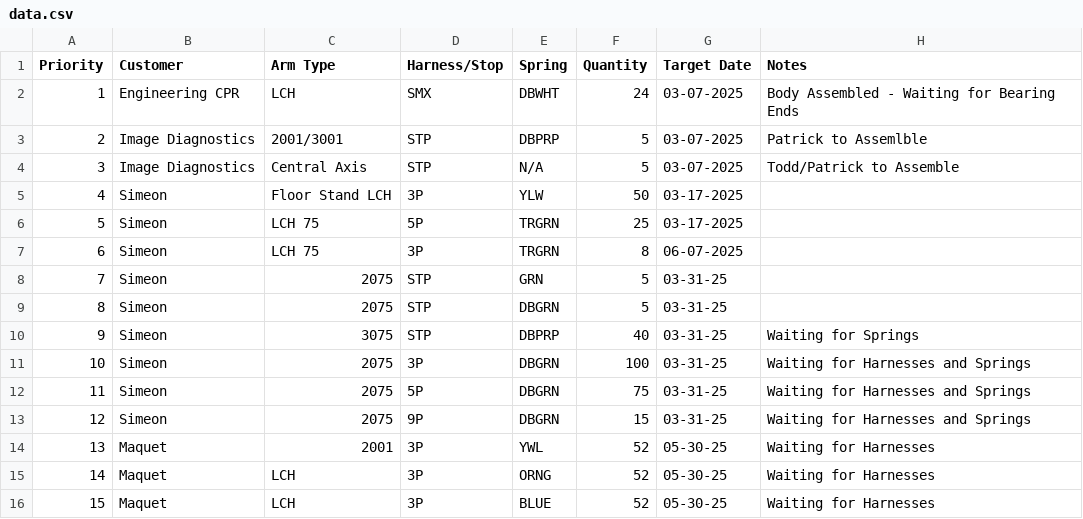
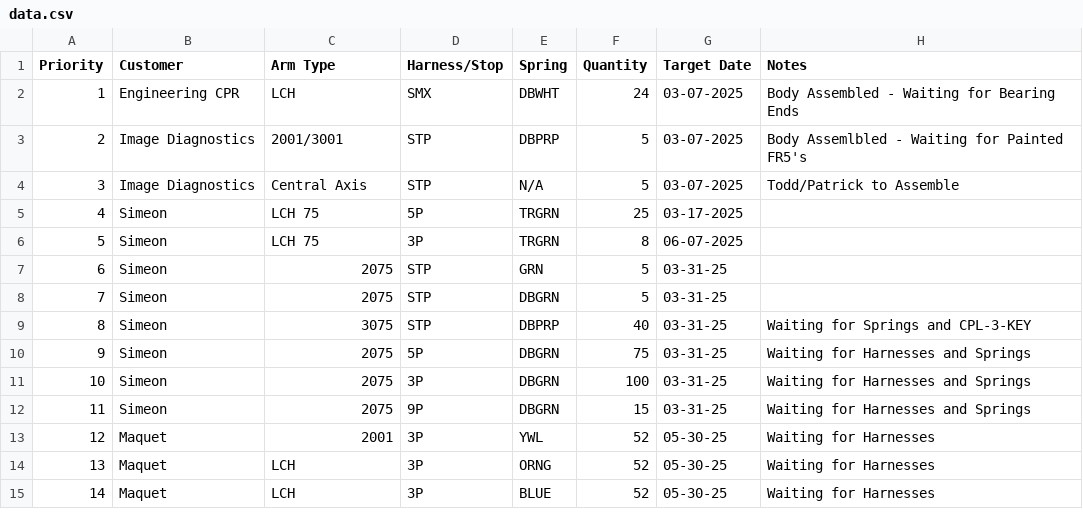
Before and after one commit to patrickaguilera/production-display, a CSV file: data/data.csv, drawn as a sheet; removed rows and columns are numbered as before the commit, all else as after; the diff names each change by its address in the sheet, - before the commit and + after, or states it on an @@ line.

Commit message:
Update data.csv

```diff
--- a/data/data.csv
+++ b/data/data.csv
-H3 (Notes): Patrick to Assemlble
+H3 (Notes): Body Assemlbled - Waiting for Painted FR5's
-row 5: 4 | Simeon | Floor Stand LCH | 3P | YLW | 50 | 03-17-2025
@@ column A (Priority) renumbered from row 5 down @@
-H9 (Notes): Waiting for Springs
+H9 (Notes): Waiting for Springs and CPL-3-KEY
@@ row 12 moved to row 10: 9 @@
```
